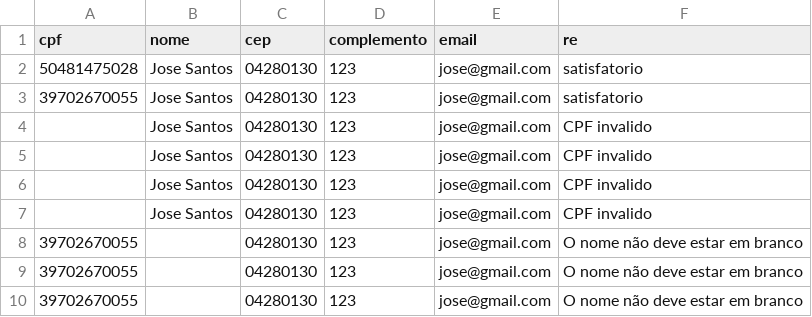
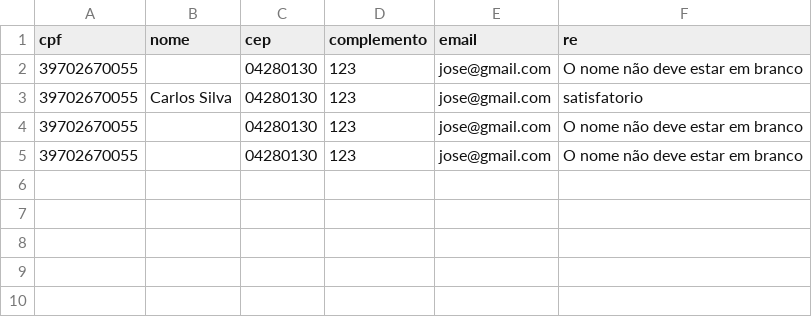
Before and after one commit to almeida2/cliente-backv2, a CSV file: cliente-backv2/src/main/resources/dataset1.csv, drawn as a sheet; removed rows and columns are numbered as before the commit, all else as after; the diff names each change by its address in the sheet, - before the commit and + after, or states it on an @@ line.

Commit message:
refatoracao - dataset

```diff
--- a/cliente-backv2/src/main/resources/dataset1.csv
+++ b/cliente-backv2/src/main/resources/dataset1.csv
-row 2: 50481475028 | Jose Santos | 04280130 | 123 | jose@gmail.com | satisfatorio
-row 3: 39702670055 | Jose Santos | 04280130 | 123 | jose@gmail.com | satisfatorio
-row 4:  | Jose Santos | 04280130 | 123 | jose@gmail.com | CPF invalido
-row 5:  | Jose Santos | 04280130 | 123 | jose@gmail.com | CPF invalido
-row 6:  | Jose Santos | 04280130 | 123 | jose@gmail.com | CPF invalido
-row 7:  | Jose Santos | 04280130 | 123 | jose@gmail.com | CPF invalido
+row 3: 39702670055 | Carlos Silva | 04280130 | 123 | jose@gmail.com | satisfatorio
```
Also changed, not shown: 1 other file.
